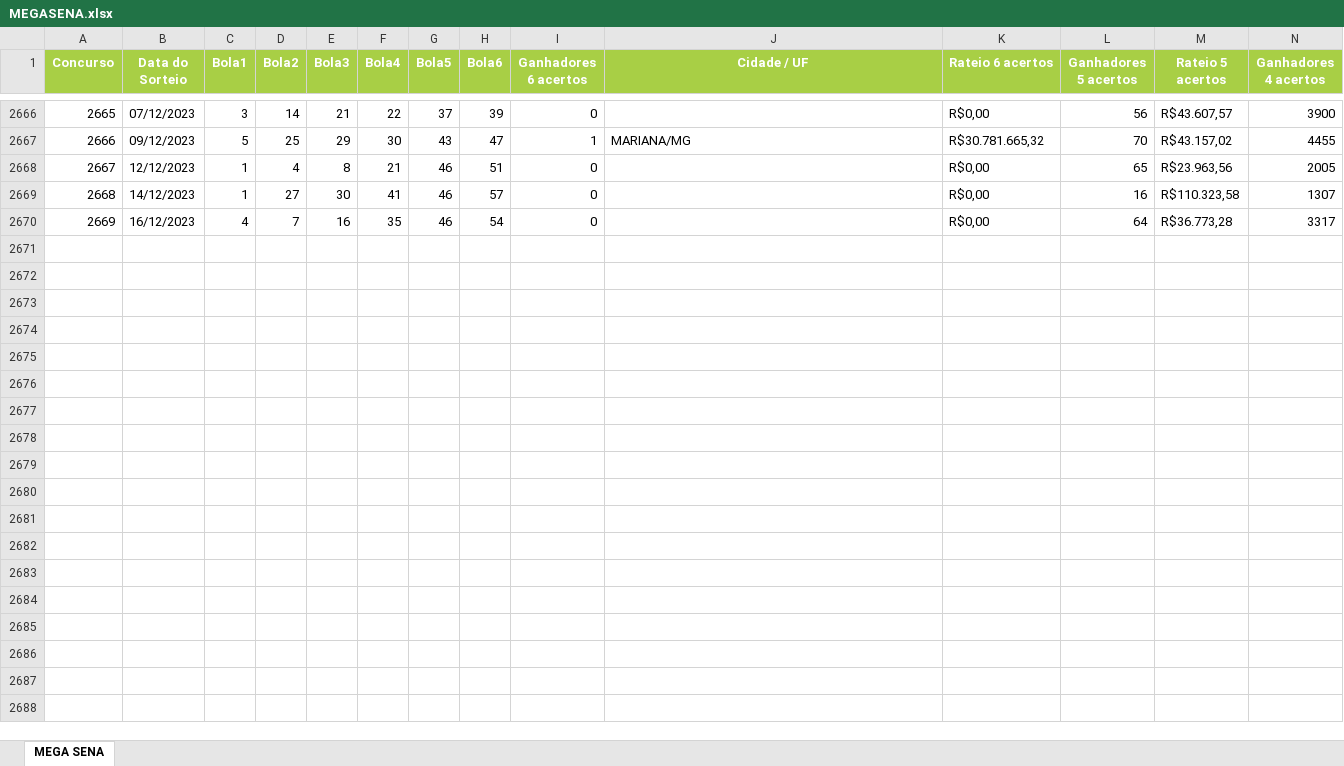
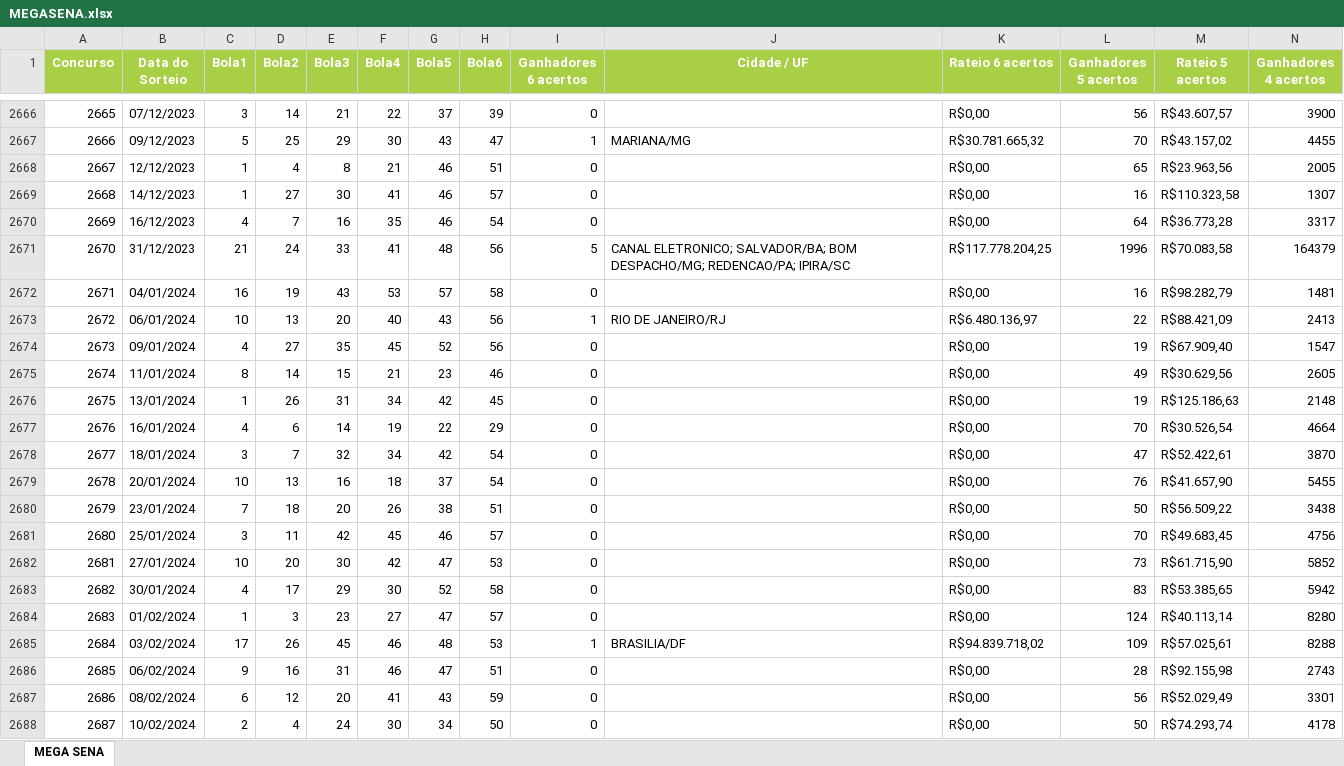
Before and after one commit to viniciusfernandes/mega-sena, an Excel workbook: src/main/resources/MEGASENA.xlsx, sheet MEGA SENA, drawn as a sheet; only a part is shown, gaps mark what is left out; values as stored, in another font and other column widths than the file's, no borders; rows hold the shown columns only; the diff covers the shown part only; the diff names each change by its address in the sheet, - before the commit and + after, or states it on an @@ line.

```diff
--- a/src/main/resources/MEGASENA.xlsx (sheet MEGA SENA)
+++ b/src/main/resources/MEGASENA.xlsx (sheet MEGA SENA)
+row 2671: 2670 | 31/12/2023 | 21 | 24 | 33 | 41 | 48 | 56 | 5 | CANAL ELETRONICO; SALVADOR/BA; BOM DESPACHO/MG; REDENCAO/PA; IPIRA/SC | R$117.778.204,25 | 1996 | R$70.083,58 | 164379
+row 2672: 2671 | 04/01/2024 | 16 | 19 | 43 | 53 | 57 | 58 | 0 |  | R$0,00 | 16 | R$98.282,79 | 1481
+row 2673: 2672 | 06/01/2024 | 10 | 13 | 20 | 40 | 43 | 56 | 1 | RIO DE JANEIRO/RJ | R$6.480.136,97 | 22 | R$88.421,09 | 2413
+row 2674: 2673 | 09/01/2024 | 4 | 27 | 35 | 45 | 52 | 56 | 0 |  | R$0,00 | 19 | R$67.909,40 | 1547
+row 2675: 2674 | 11/01/2024 | 8 | 14 | 15 | 21 | 23 | 46 | 0 |  | R$0,00 | 49 | R$30.629,56 | 2605
+row 2676: 2675 | 13/01/2024 | 1 | 26 | 31 | 34 | 42 | 45 | 0 |  | R$0,00 | 19 | R$125.186,63 | 2148
+row 2677: 2676 | 16/01/2024 | 4 | 6 | 14 | 19 | 22 | 29 | 0 |  | R$0,00 | 70 | R$30.526,54 | 4664
+row 2678: 2677 | 18/01/2024 | 3 | 7 | 32 | 34 | 42 | 54 | 0 |  | R$0,00 | 47 | R$52.422,61 | 3870
+row 2679: 2678 | 20/01/2024 | 10 | 13 | 16 | 18 | 37 | 54 | 0 |  | R$0,00 | 76 | R$41.657,90 | 5455
+row 2680: 2679 | 23/01/2024 | 7 | 18 | 20 | 26 | 38 | 51 | 0 |  | R$0,00 | 50 | R$56.509,22 | 3438
+row 2681: 2680 | 25/01/2024 | 3 | 11 | 42 | 45 | 46 | 57 | 0 |  | R$0,00 | 70 | R$49.683,45 | 4756
+row 2682: 2681 | 27/01/2024 | 10 | 20 | 30 | 42 | 47 | 53 | 0 |  | R$0,00 | 73 | R$61.715,90 | 5852
+row 2683: 2682 | 30/01/2024 | 4 | 17 | 29 | 30 | 52 | 58 | 0 |  | R$0,00 | 83 | R$53.385,65 | 5942
+row 2684: 2683 | 01/02/2024 | 1 | 3 | 23 | 27 | 47 | 57 | 0 |  | R$0,00 | 124 | R$40.113,14 | 8280
+row 2685: 2684 | 03/02/2024 | 17 | 26 | 45 | 46 | 48 | 53 | 1 | BRASILIA/DF | R$94.839.718,02 | 109 | R$57.025,61 | 8288
+row 2686: 2685 | 06/02/2024 | 9 | 16 | 31 | 46 | 47 | 51 | 0 |  | R$0,00 | 28 | R$92.155,98 | 2743
+row 2687: 2686 | 08/02/2024 | 6 | 12 | 20 | 41 | 43 | 59 | 0 |  | R$0,00 | 56 | R$52.029,49 | 3301
+row 2688: 2687 | 10/02/2024 | 2 | 4 | 24 | 30 | 34 | 50 | 0 |  | R$0,00 | 50 | R$74.293,74 | 4178
```
Also changed, not shown: 26 added rows elsewhere in this sheet, 8 other files.
